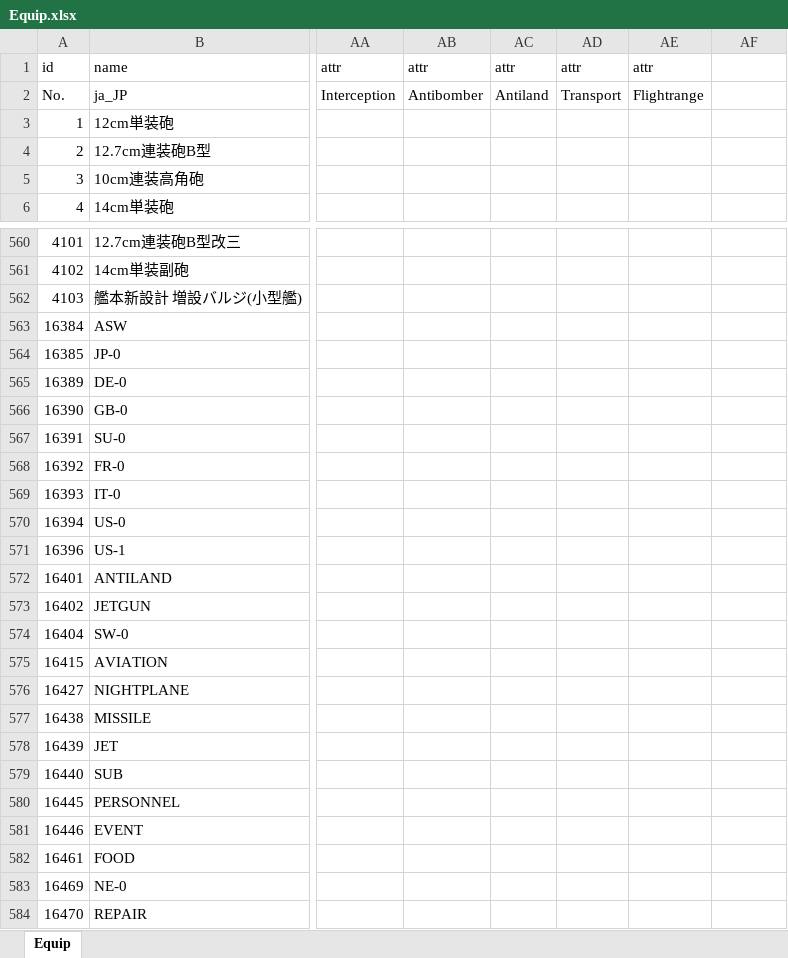
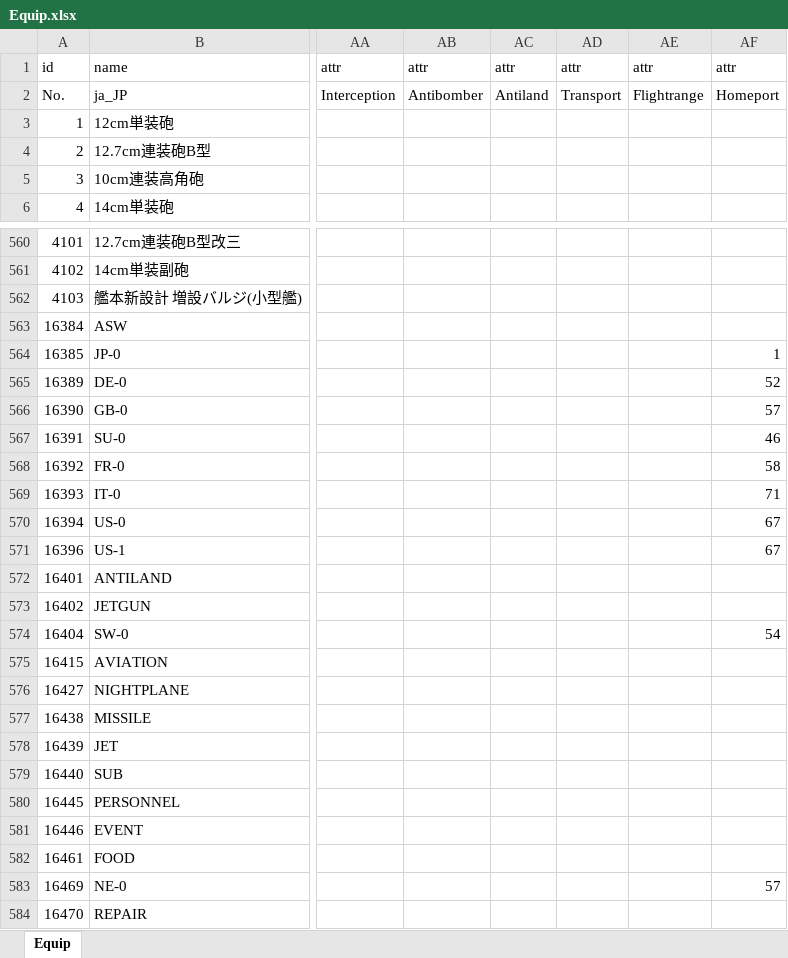
Before and after one commit to ibicdlcod/GuoMuoRuoProject, an Excel workbook: doc/equip/Equip.xlsx, sheet Equip, drawn as a sheet; only a part is shown, gaps mark what is left out; values as stored, in another font and other column widths than the file's, no borders; charts and pictures not drawn; the diff names each change by its address in the sheet, - before the commit and + after, or states it on an @@ line.

```diff
--- a/doc/equip/Equip.xlsx (sheet Equip)
+++ b/doc/equip/Equip.xlsx (sheet Equip)
-AF1: (empty)
+AF1: attr
-AF2: (empty)
+AF2: Homeport
-AF564: (empty)
+AF564: 1
-AF565: (empty)
+AF565: 52
-AF566: (empty)
+AF566: 57
-AF567: (empty)
+AF567: 46
-AF568: (empty)
+AF568: 58
-AF569: (empty)
+AF569: 71
-AF570:AF571: (empty)
+AF570:AF571: 67
-AF574: (empty)
+AF574: 54
-AF583: (empty)
+AF583: 57
```
Also changed, not shown: 7 other files.
